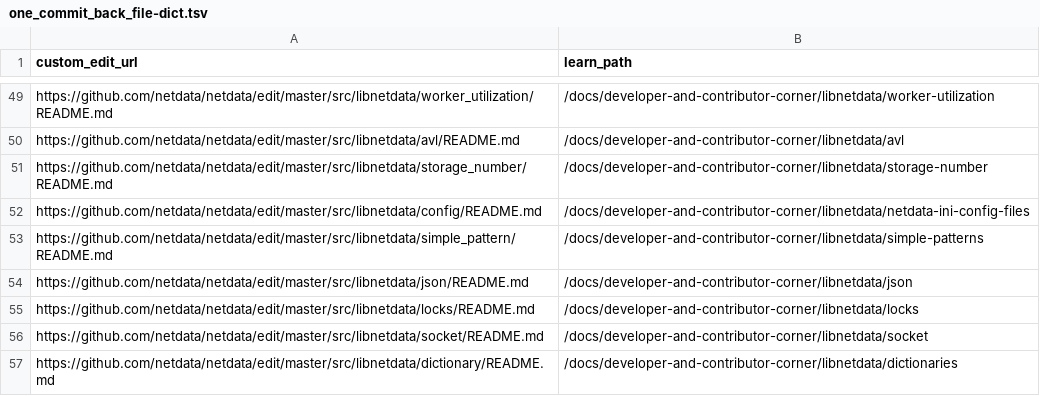
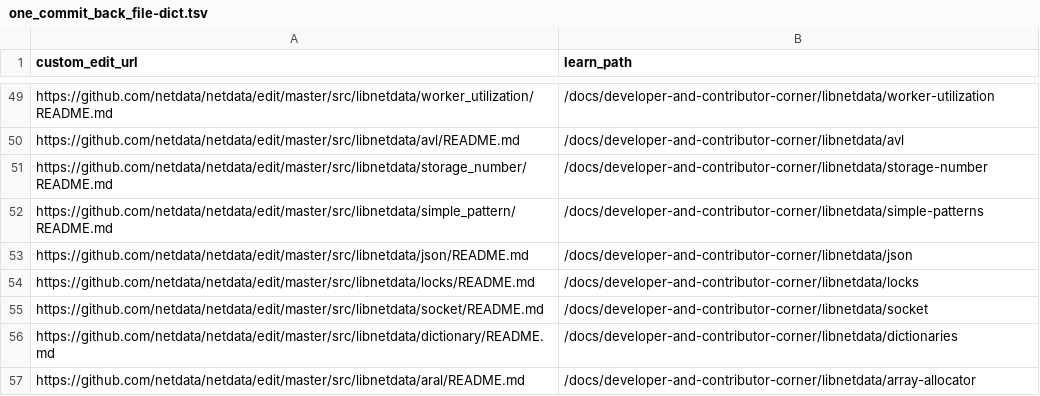
Before and after one commit to netdata/learn, a TSV file: ingest/one_commit_back_file-dict.tsv, drawn as a sheet; only a part is shown, gaps mark what is left out; the shorter side is filled out with more unchanged rows; the diff names each change by its address in the sheet, - before the commit and + after, or states it on an @@ line.

```diff
--- a/ingest/one_commit_back_file-dict.tsv
+++ b/ingest/one_commit_back_file-dict.tsv
-row 52: https://github.com/netdata/netdata/edit/master/src/libnetdata/config/README.md | /docs/developer-and-contributor-corner/libnetdata/netdata-ini-config-files
```
Also changed, not shown: 8 other files.
